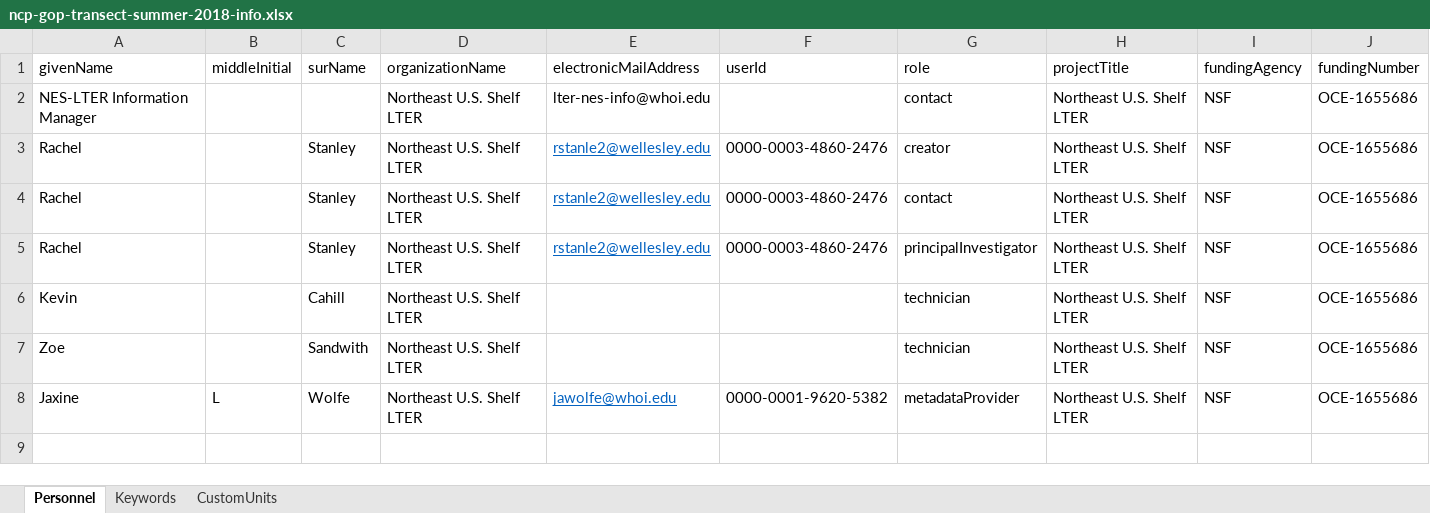
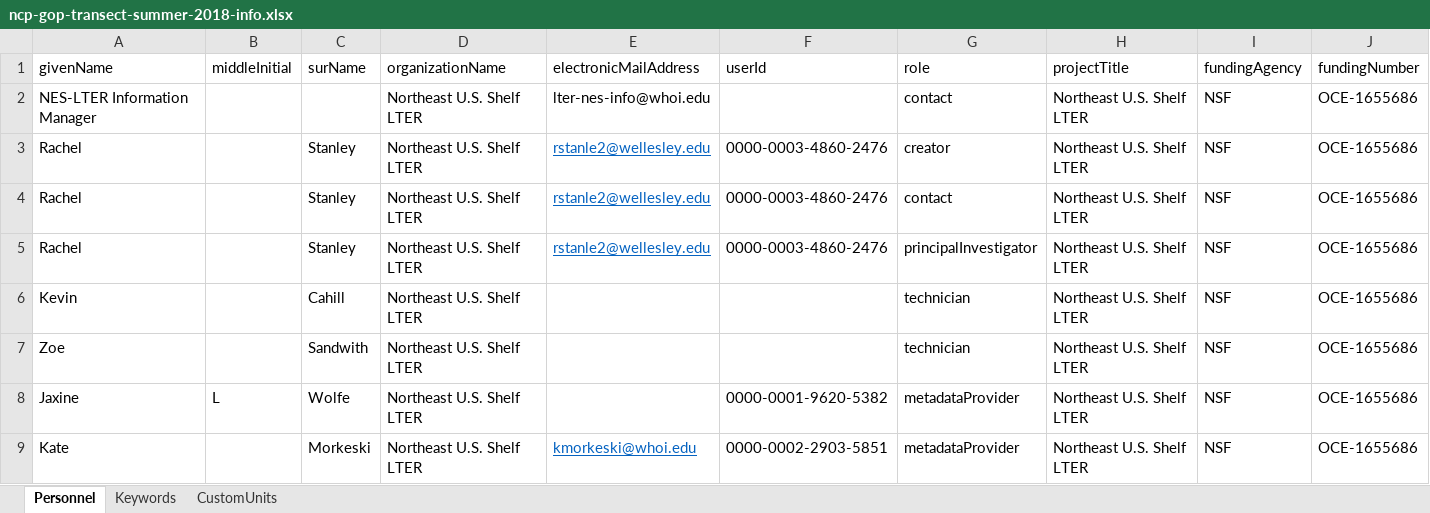
Before and after one commit to WHOIGit/nes-lter-eims-toi-ncp-gop, an Excel workbook: ncp-gop-transect-summer-2018/ncp-gop-transect-summer-2018-info.xlsx, sheet Personnel, drawn as a sheet; values as stored, in another font and other column widths than the file's, no borders; the diff names each change by its address in the sheet, - before the commit and + after, or states it on an @@ line.

```diff
--- a/ncp-gop-transect-summer-2018/ncp-gop-transect-summer-2018-info.xlsx (sheet Personnel)
+++ b/ncp-gop-transect-summer-2018/ncp-gop-transect-summer-2018-info.xlsx (sheet Personnel)
-E8 (electronicMailAddress): jawolfe@whoi.edu
+E8 (electronicMailAddress): (empty)
+row 9: Kate |  | Morkeski | Northeast U.S. Shelf LTER | kmorkeski@whoi.edu | 0000-0002-2903-5851 | metadataProvider | Northeast U.S. Shelf LTER | NSF | OCE-1655686
```
Also changed, not shown: sheet Keywords, eims-toi-transect/eims-toi-transect-info.xlsx, 8 other files.
